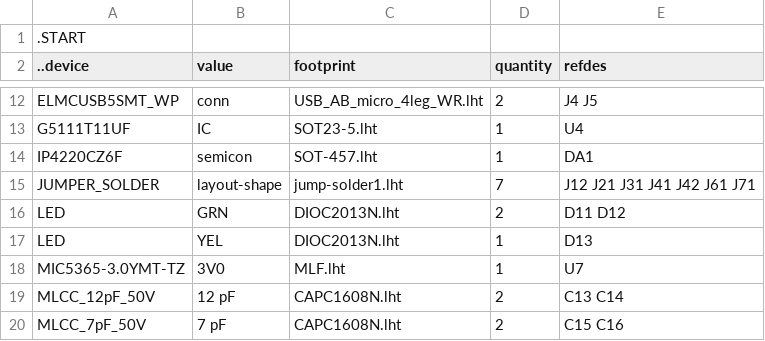
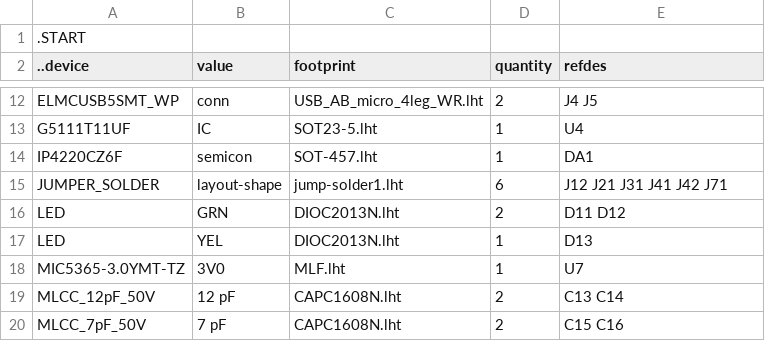
Before and after one commit to kanzure/culture_shock, a TSV file: hardware_schematics_layouts/pyflex_f401_all.bom.tsv, drawn as a sheet; only a part is shown, gaps mark what is left out.

Commit message:
Schematics and layout and prints to .png at v0.5 as sent to pcbway.com.

```diff
--- a/hardware_schematics_layouts/pyflex_f401_all.bom.tsv
+++ b/hardware_schematics_layouts/pyflex_f401_all.bom.tsv
@@ -14,3 +14,3 @@ G5111T11UF	IC	SOT23-5.lht	1	U4
 IP4220CZ6F	semicon	SOT-457.lht	1	DA1
-JUMPER_SOLDER	layout-shape	jump-solder1.lht	7	J12 J21 J31 J41 J42 J61 J71
+JUMPER_SOLDER	layout-shape	jump-solder1.lht	6	J12 J21 J31 J41 J42 J71
 LED	GRN	DIOC2013N.lht	2	D11 D12
```
Also changed, not shown: 16 other files.
